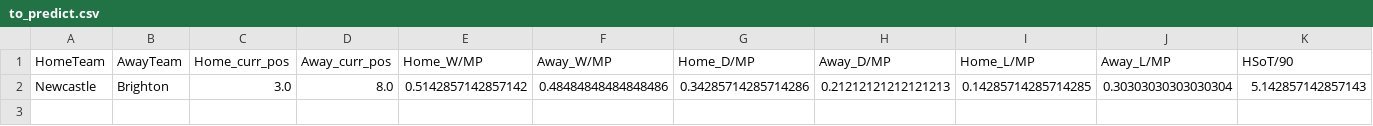
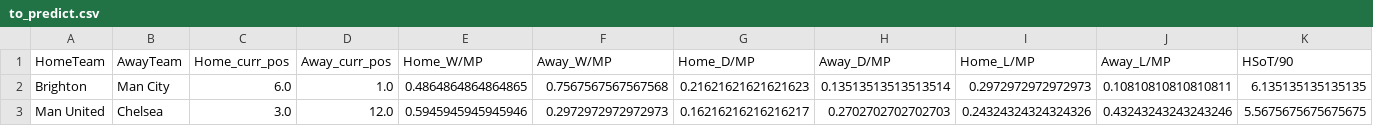
Before and after one commit to Chinedu-E/premier-league-main, a CSV file: pipeline/to_predict.csv, drawn as a sheet; only a part is shown; removed rows and columns are numbered as before the commit, all else as after; rows hold the shown columns only; the diff names each change by its address in the sheet, - before the commit and + after, or states it on an @@ line.

```diff
--- a/pipeline/to_predict.csv
+++ b/pipeline/to_predict.csv
-row 2: Newcastle | Brighton | 3.0 | 8.0 | 0.5142857142857142 | 0.48484848484848486 | 0.34285714285714286 | 0.21212121212121213 | 0.14285714285714285 | 0.30303030303030304 | 5.142857142857143
+row 2: Brighton | Man City | 6.0 | 1.0 | 0.4864864864864865 | 0.7567567567567568 | 0.21621621621621623 | 0.13513513513513514 | 0.2972972972972973 | 0.10810810810810811 | 6.135135135135135
+row 3: Man United | Chelsea | 3.0 | 12.0 | 0.5945945945945946 | 0.2972972972972973 | 0.16216216216216217 | 0.2702702702702703 | 0.24324324324324326 | 0.43243243243243246 | 5.5675675675675675
```
Also changed, not shown: data/2022.csv, fixtures.csv, 4 other files.
